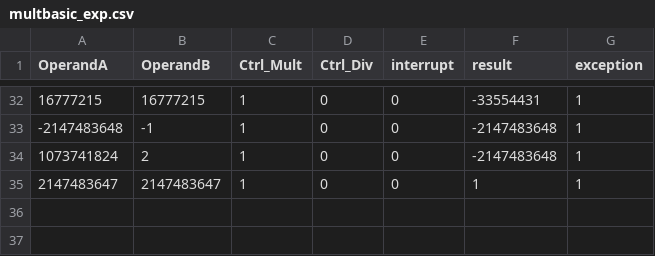
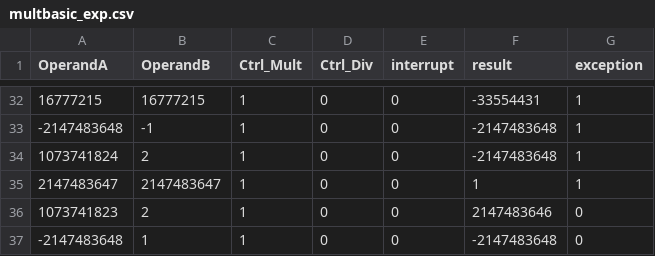
Before and after one commit to pcaw627/ECE350-CPU, a CSV file: multdiv-main/multbasic_exp.csv, drawn as a sheet; only a part is shown, gaps mark what is left out.

```diff
--- a/multdiv-main/multbasic_exp.csv
+++ b/multdiv-main/multbasic_exp.csv
@@ -35 +35,3 @@ OperandA,OperandB,Ctrl_Mult,Ctrl_Div,interrupt,result,exception
 2147483647,2147483647,1,0,0,1,1
+1073741823,2,1,0,0,2147483646,0
+-2147483648,1,1,0,0,-2147483648,0
```
Also changed, not shown: multdiv-main/multbasic_actual.csv, 8 other files.
